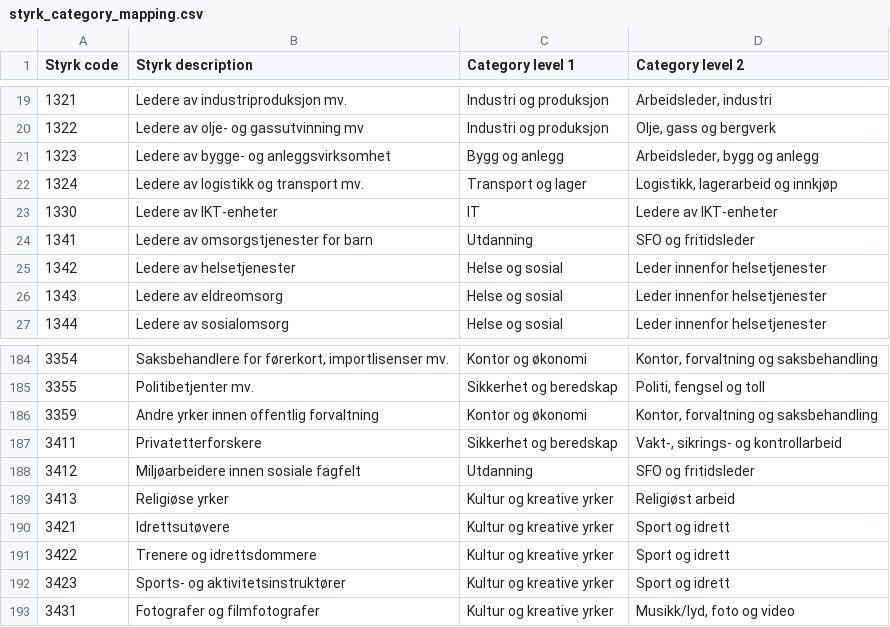
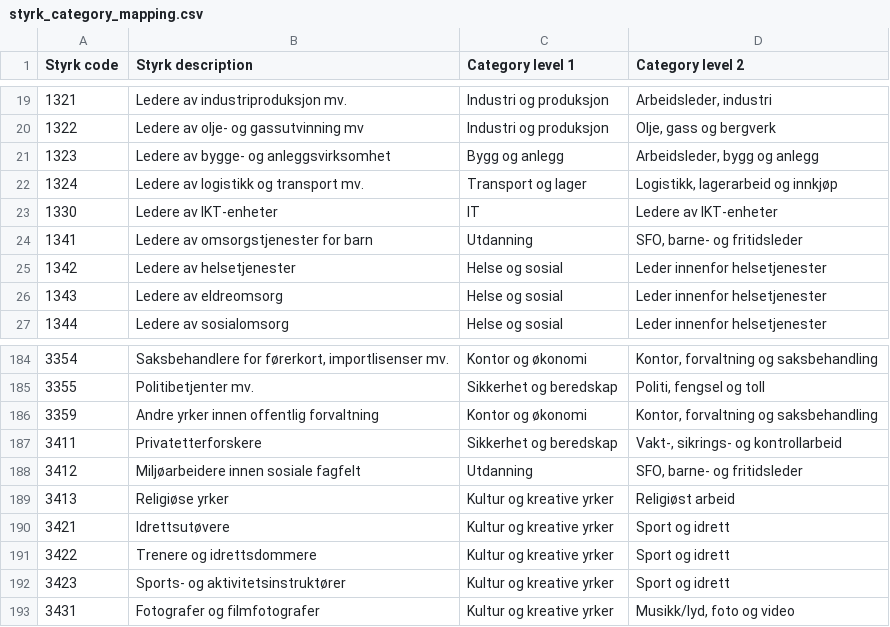
Before and after one commit to navikt/pam-styrk-yrkeskategori-mapper, a CSV file: src/main/resources/styrk_category_mapping.csv, drawn as a sheet; only a part is shown, gaps mark what is left out.

Commit message:
[PAM-3054] Endre navnet på underkategori i stillingssøket fra "SFO og fritidsleder" til "SFO, barne- og fritidsleder"

```diff
--- a/src/main/resources/styrk_category_mapping.csv
+++ b/src/main/resources/styrk_category_mapping.csv
@@ -23,3 +23,3 @@ Styrk code;Styrk description;Category level 1;Category level 2
 1330;Ledere av IKT-enheter;IT;Ledere av IKT-enheter
-1341;Ledere av omsorgstjenester for barn;Utdanning;SFO og fritidsleder
+1341;Ledere av omsorgstjenester for barn;Utdanning;SFO, barne- og fritidsleder
 1342;Ledere av helsetjenester;Helse og sosial;Leder innenfor helsetjenester
@@ -187,3 +187,3 @@ Styrk code;Styrk description;Category level 1;Category level 2
 3411;Privatetterforskere;Sikkerhet og beredskap;Vakt-, sikrings- og kontrollarbeid
-3412;Miljøarbeidere innen sosiale fagfelt;Utdanning;SFO og fritidsleder
+3412;Miljøarbeidere innen sosiale fagfelt;Utdanning;SFO, barne- og fritidsleder
 3413;Religiøse yrker;Kultur og kreative yrker;Religiøst arbeid
```
